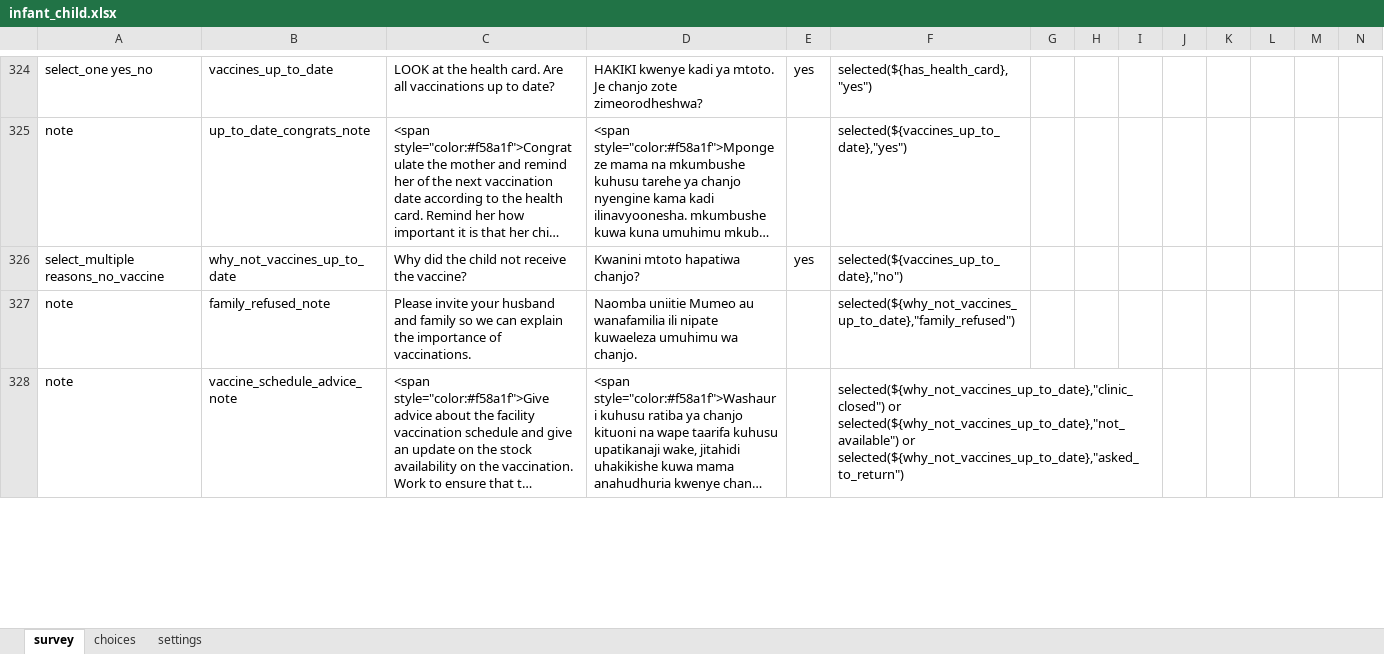
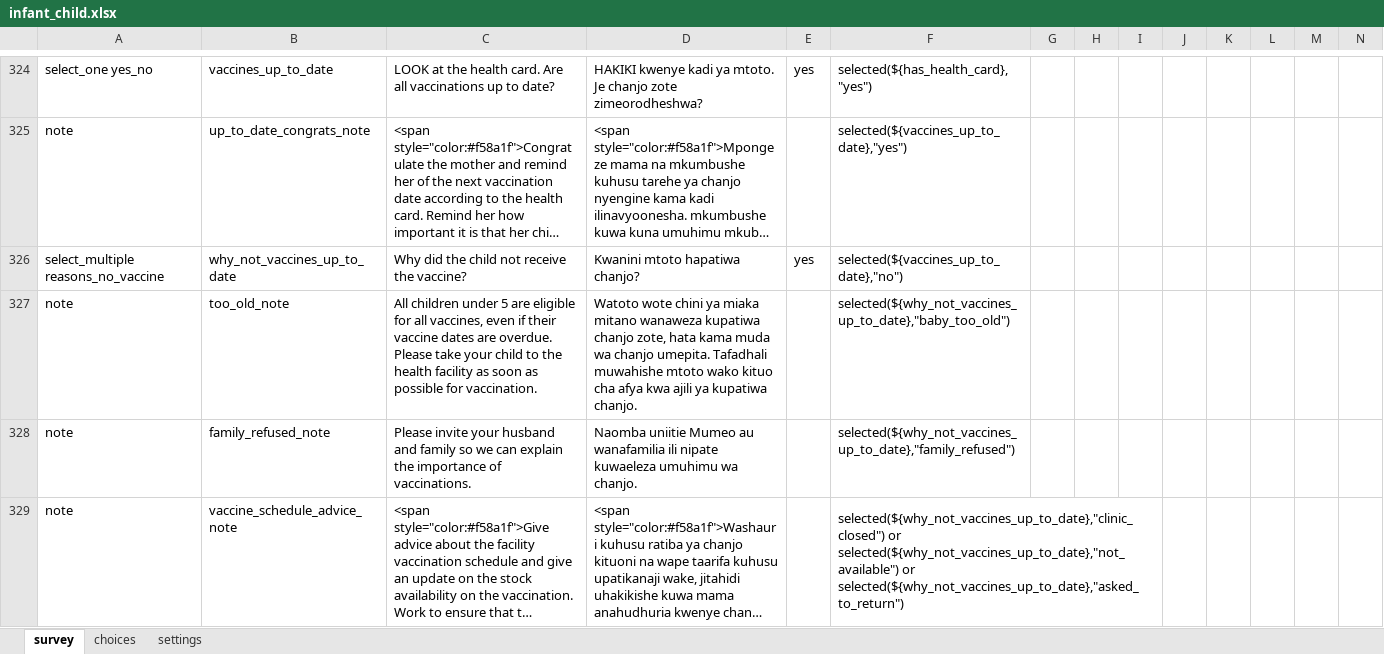
Before and after one commit to sookwalinga/cht-core, an Excel workbook: forms/app/infant_child.xlsx, sheet survey, drawn as a sheet; only a part is shown, gaps mark what is left out; long unchanged cells end in …; values as stored, in another font and other column widths than the file's, no borders; rows hold the shown columns only; the diff covers the shown part only; the diff names each change by its address in the sheet, - before the commit and + after, or states it on an @@ line.

```diff
--- a/forms/app/infant_child.xlsx (sheet survey)
+++ b/forms/app/infant_child.xlsx (sheet survey)
+row 327: note | too_old_note | All children under 5 are eligible for all vaccines, even if their vaccine dates are overdue. Please take your child to the health facility as soon as possible for vaccination. | Watoto wote chini ya miaka mitano wanaweza kupatiwa chanjo zote, hata kama muda wa chanjo umepita. Tafadhali muwahishe mtoto wako kituo cha afya kwa ajili ya kupatiwa chanjo. |  | selected(${why_not_vaccines_up_to_date},"baby_too_old")
```
Also changed, not shown: 1 removed row and 3 edited cells elsewhere in this sheet, 1 other file.
